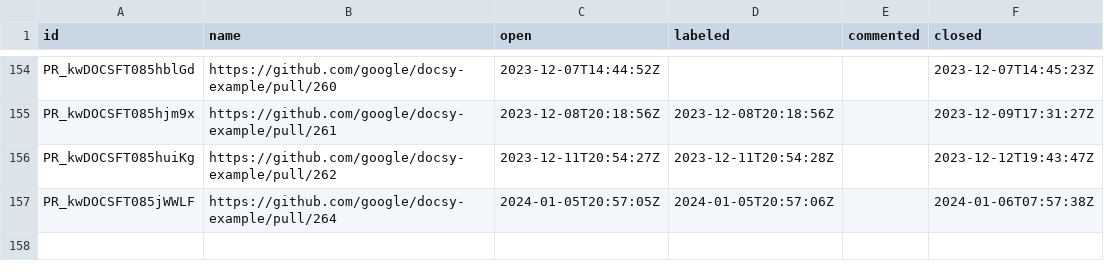
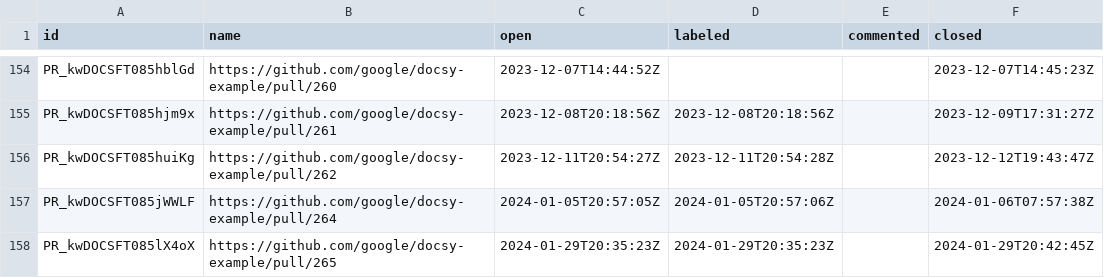
Before and after one commit to deining/docsy-metrics, a CSV file: data/google/docsy-example/pullRequests.csv, drawn as a sheet; only a part is shown, gaps mark what is left out.

```diff
--- a/data/google/docsy-example/pullRequests.csv
+++ b/data/google/docsy-example/pullRequests.csv
@@ -157 +157,2 @@ PR_kwDOCSFT085huiKg,https://github.com/google/docsy-example/pull/262,2023-12-11T
 PR_kwDOCSFT085jWWLF,https://github.com/google/docsy-example/pull/264,2024-01-05T20:57:05Z,2024-01-05T20:57:06Z,,2024-01-06T07:57:38Z
+PR_kwDOCSFT085lX4oX,https://github.com/google/docsy-example/pull/265,2024-01-29T20:35:23Z,2024-01-29T20:35:23Z,,2024-01-29T20:42:45Z
```
Also changed, not shown: data/google/docsy/issues.csv, data/google/docsy/pullRequests.csv.
